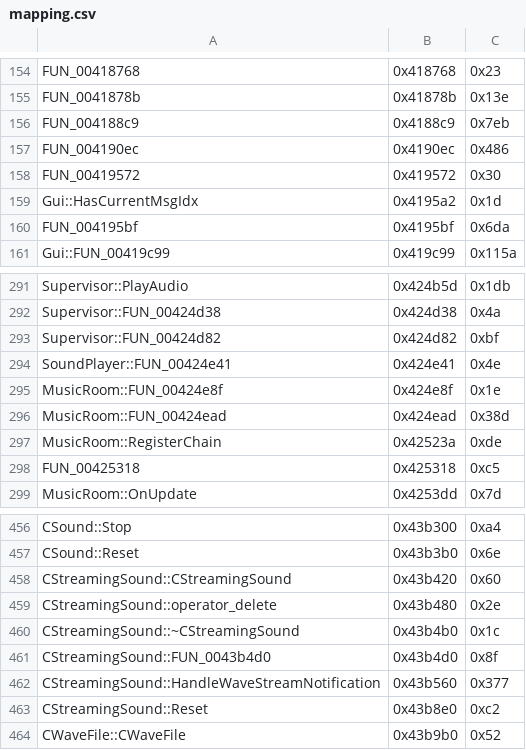
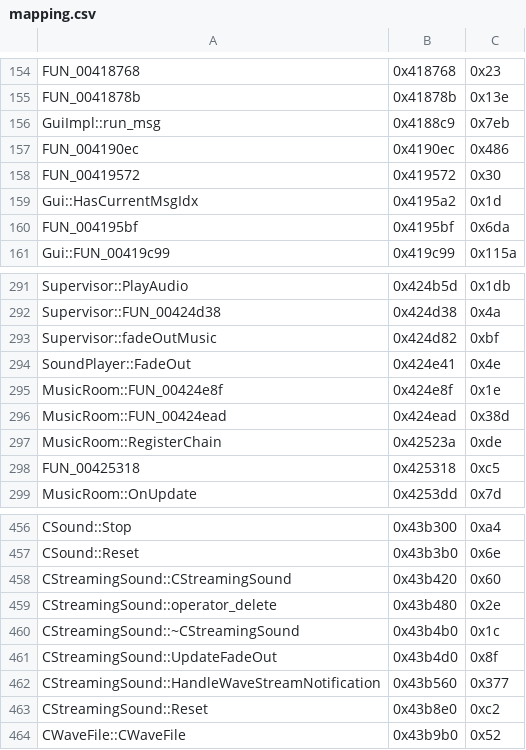
Before and after one commit to izy1sky/th06, a CSV file: config/mapping.csv, drawn as a sheet; only a part is shown, gaps mark what is left out.

Commit message:
Update mapping to latest ghidra changes

```diff
--- a/config/mapping.csv
+++ b/config/mapping.csv
@@ -155,3 +155,3 @@ FUN_00418768,0x418768,0x23
 FUN_0041878b,0x41878b,0x13e
-FUN_004188c9,0x4188c9,0x7eb
+GuiImpl::run_msg,0x4188c9,0x7eb
 FUN_004190ec,0x4190ec,0x486
@@ -292,4 +292,4 @@ Supervisor::PlayAudio,0x424b5d,0x1db
 Supervisor::FUN_00424d38,0x424d38,0x4a
-Supervisor::FUN_00424d82,0x424d82,0xbf
-SoundPlayer::FUN_00424e41,0x424e41,0x4e
+Supervisor::fadeOutMusic,0x424d82,0xbf
+SoundPlayer::FadeOut,0x424e41,0x4e
 MusicRoom::FUN_00424e8f,0x424e8f,0x1e
@@ -460,3 +460,3 @@ CStreamingSound::operator_delete,0x43b480,0x2e
 CStreamingSound::~CStreamingSound,0x43b4b0,0x1c
-CStreamingSound::FUN_0043b4d0,0x43b4d0,0x8f
+CStreamingSound::UpdateFadeOut,0x43b4d0,0x8f
 CStreamingSound::HandleWaveStreamNotification,0x43b560,0x377
```
